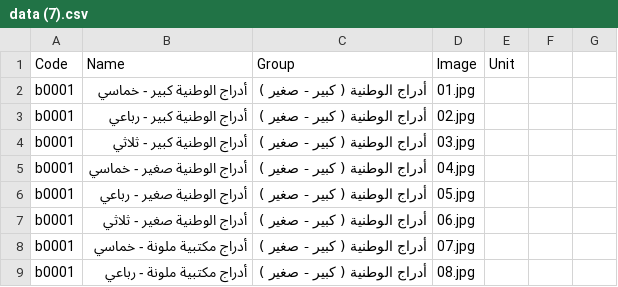
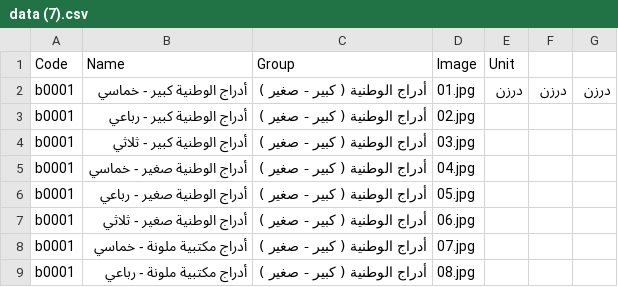
Before and after one commit to T772299420/Aden_plaste, a CSV file: data (7).csv, drawn as a sheet; only a part is shown.

Commit message:
Update data (7).csv

```diff
--- a/data (7).csv
+++ b/data (7).csv
@@ -1,3 +1,3 @@
 Code,Name,Group,Image,Unit,,
-b0001,أدراج الوطنية كبير - خماسي,أدراج الوطنية ( كبير - صغير ),01.jpg,,,
+b0001,أدراج الوطنية كبير - خماسي,أدراج الوطنية ( كبير - صغير ),01.jpg,درزن,درزن,درزن
 b0001,أدراج الوطنية كبير - رباعي,أدراج الوطنية ( كبير - صغير ),02.jpg,,,
```
